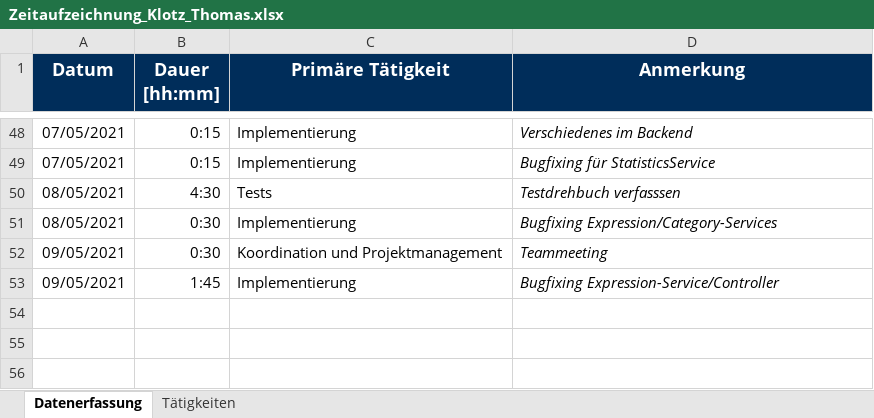
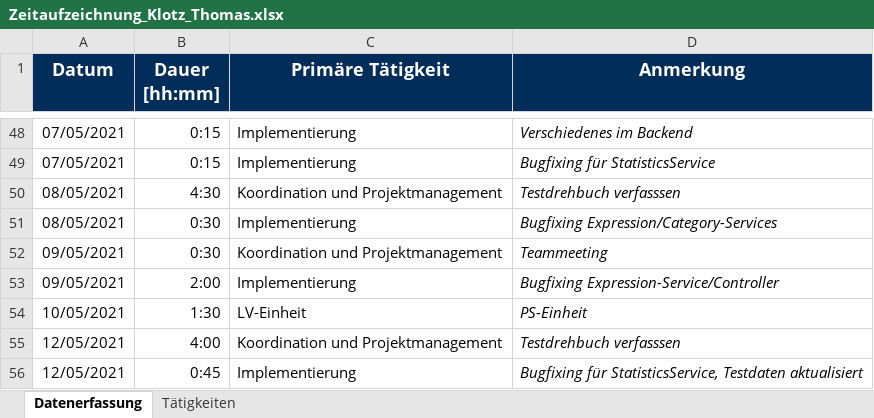
Before and after one commit to Hegl1/SE_2021_g4t3, an Excel workbook: docs/timetracking/Zeitaufzeichnung_Klotz_Thomas.xlsx, sheet Datenerfassung, drawn as a sheet; only a part is shown, gaps mark what is left out; values as stored, in another font and other column widths than the file's, no borders; the diff names each change by its address in the sheet, - before the commit and + after, or states it on an @@ line.

Commit message:
docs(timetracking): updated timetracking

```diff
--- a/docs/timetracking/Zeitaufzeichnung_Klotz_Thomas.xlsx (sheet Datenerfassung)
+++ b/docs/timetracking/Zeitaufzeichnung_Klotz_Thomas.xlsx (sheet Datenerfassung)
-C50 (Primäre Tätigkeit): Tests
+C50 (Primäre Tätigkeit): Koordination und Projektmanagement
-B53 (Dauer [hh:mm]): 1:45
+B53 (Dauer [hh:mm]): 2:00
+row 54: 10/05/2021 | 1:30 | LV-Einheit | PS-Einheit
+row 55: 12/05/2021 | 4:00 | Koordination und Projektmanagement | Testdrehbuch verfasssen
+row 56: 12/05/2021 | 0:45 | Implementierung | Bugfixing für StatisticsService, Testdaten aktualisiert
```
